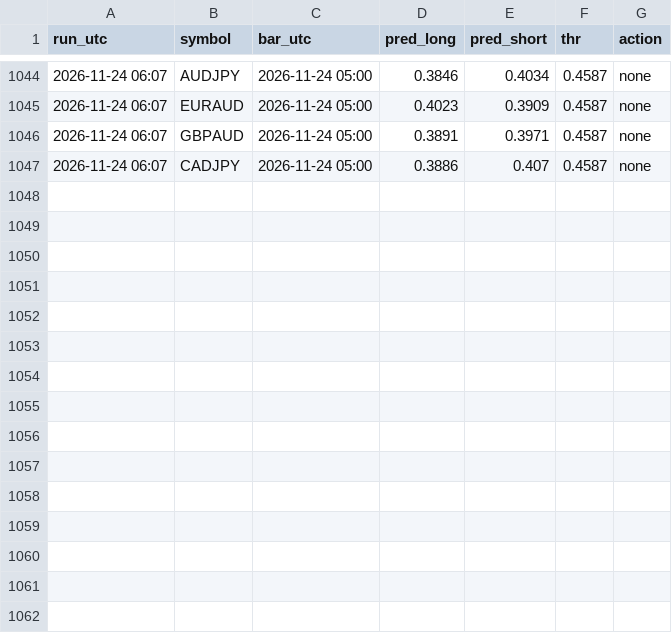
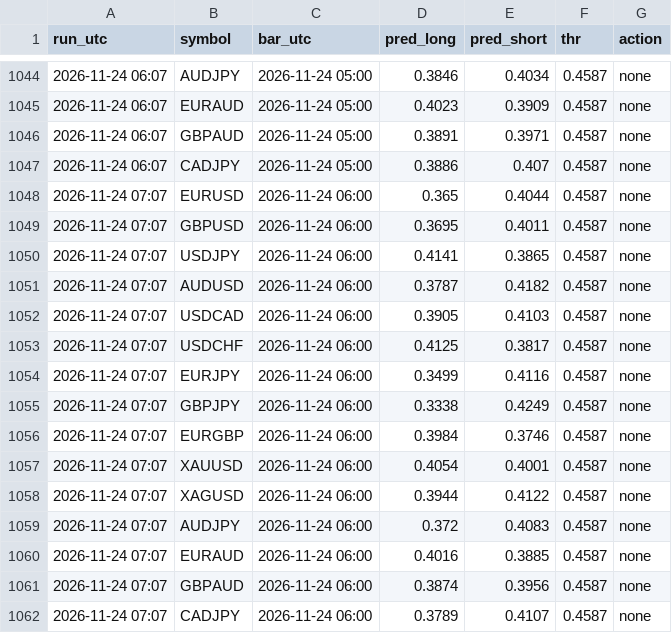
Before and after one commit to vimu41/ctm-ml-papertrader-, a CSV file: data/signals.csv, drawn as a sheet; only a part is shown, gaps mark what is left out.

```diff
--- a/data/signals.csv
+++ b/data/signals.csv
@@ -1047 +1047,16 @@ run_utc,symbol,bar_utc,pred_long,pred_short,thr,action
 2026-11-24 06:07,CADJPY,2026-11-24 05:00,0.3886,0.407,0.4587,none
+2026-11-24 07:07,EURUSD,2026-11-24 06:00,0.365,0.4044,0.4587,none
+2026-11-24 07:07,GBPUSD,2026-11-24 06:00,0.3695,0.4011,0.4587,none
+2026-11-24 07:07,USDJPY,2026-11-24 06:00,0.4141,0.3865,0.4587,none
+2026-11-24 07:07,AUDUSD,2026-11-24 06:00,0.3787,0.4182,0.4587,none
+2026-11-24 07:07,USDCAD,2026-11-24 06:00,0.3905,0.4103,0.4587,none
+2026-11-24 07:07,USDCHF,2026-11-24 06:00,0.4125,0.3817,0.4587,none
+2026-11-24 07:07,EURJPY,2026-11-24 06:00,0.3499,0.4116,0.4587,none
+2026-11-24 07:07,GBPJPY,2026-11-24 06:00,0.3338,0.4249,0.4587,none
+2026-11-24 07:07,EURGBP,2026-11-24 06:00,0.3984,0.3746,0.4587,none
+2026-11-24 07:07,XAUUSD,2026-11-24 06:00,0.4054,0.4001,0.4587,none
+2026-11-24 07:07,XAGUSD,2026-11-24 06:00,0.3944,0.4122,0.4587,none
+2026-11-24 07:07,AUDJPY,2026-11-24 06:00,0.372,0.4083,0.4587,none
+2026-11-24 07:07,EURAUD,2026-11-24 06:00,0.4016,0.3885,0.4587,none
+2026-11-24 07:07,GBPAUD,2026-11-24 06:00,0.3874,0.3956,0.4587,none
+2026-11-24 07:07,CADJPY,2026-11-24 06:00,0.3789,0.4107,0.4587,none
```
Also changed, not shown: crypto/data/whales.csv, fx_v2/data/signals.csv, 6 other files.
